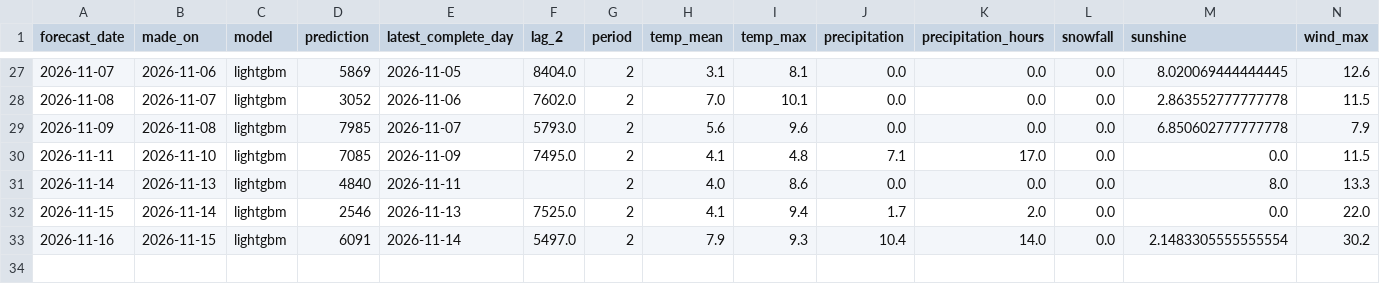
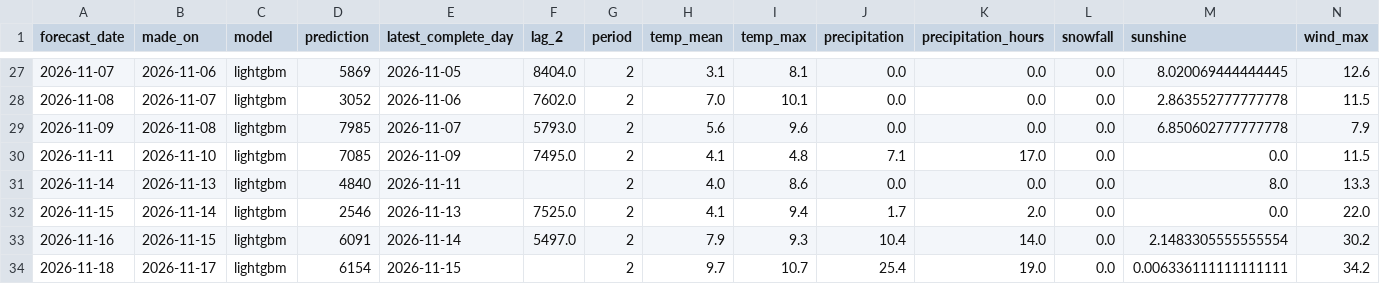
Before and after one commit to annikahackenberg/muenster-cycling-data, a CSV file: forecasts/forecasts.csv, drawn as a sheet; only a part is shown, gaps mark what is left out.

```diff
--- a/forecasts/forecasts.csv
+++ b/forecasts/forecasts.csv
@@ -33 +33,2 @@ forecast_date,made_on,model,prediction,latest_complete_day,lag_2,period,temp_mea
 2026-11-16,2026-11-15,lightgbm,6091,2026-11-14,5497.0,2,7.9,9.3,10.4,14.0,0.0,2.1483305555555554,30.2
+2026-11-18,2026-11-17,lightgbm,6154,2026-11-15,,2,9.7,10.7,25.4,19.0,0.0,0.006336111111111111,34.2
```
Also changed, not shown: forecasts/sites_forecasts.csv, 1 other file.
